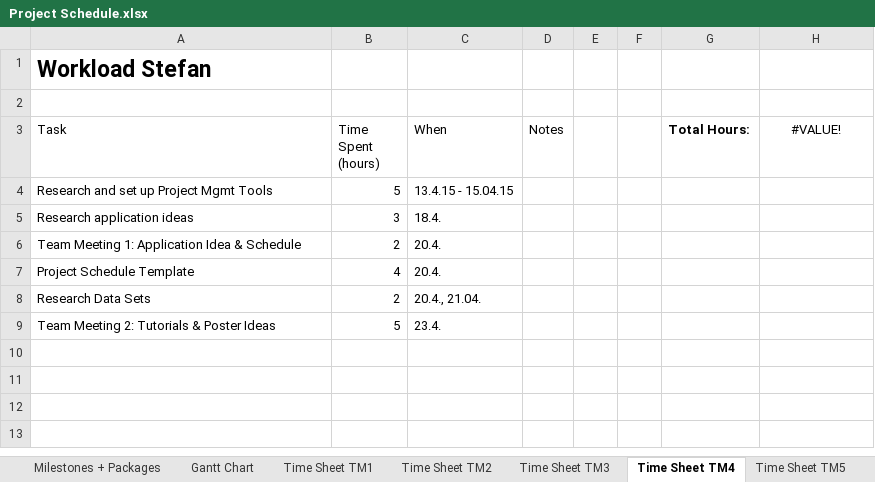
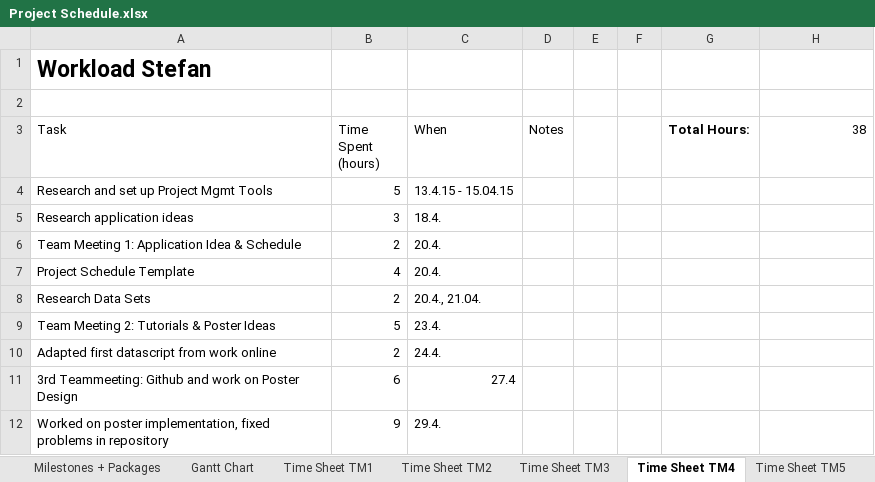
Before and after one commit to heidekrueger/CaseStudiesMachineLearning, an Excel workbook: Project Schedule.xlsx, sheet Time Sheet TM4, drawn as a sheet; values as stored, in another font and other column widths than the file's, no borders; table styles not drawn; the diff names each change by its address in the sheet, - before the commit and + after, or states it on an @@ line.

```diff
--- a/Project Schedule.xlsx (sheet Time Sheet TM4)
+++ b/Project Schedule.xlsx (sheet Time Sheet TM4)
-H3: #VALUE!
+H3: 38
-H3 alignment: center
+H3 alignment: right
+row 10: Adapted first datascript from work online | 2 | 24.4.
+row 11: 3rd Teammeeting: Github and work on Poster Design | 6 | 27.4
+row 12: Worked on poster implementation, fixed problems in repository | 9 | 29.4.
```
Also changed, not shown: sheet Gantt Chart, sheet Milestones + Packages, sheet temporary, sheet Time Sheet TM3, sheet Time Sheet TM5, sheet Time Sheet TM2, 1 more sheet, hidden cells.
